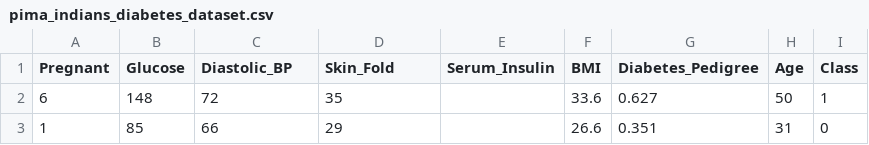
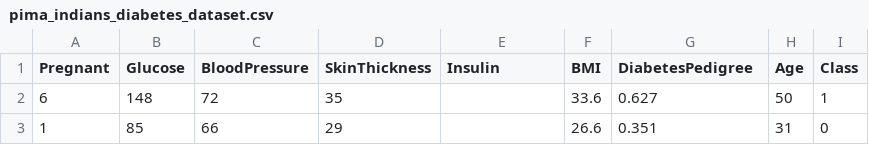
Before and after one commit to nezakrzan/viri_podatkov, a CSV file: racunsko_zahtevne_metode/04_naloga/pima_indians_diabetes_dataset.csv, drawn as a sheet; only a part is shown.

Commit message:
3. naloga

```diff
--- a/racunsko_zahtevne_metode/04_naloga/pima_indians_diabetes_dataset.csv
+++ b/racunsko_zahtevne_metode/04_naloga/pima_indians_diabetes_dataset.csv
@@ -1,2 +1,2 @@
-Pregnant,Glucose,Diastolic_BP,Skin_Fold,Serum_Insulin,BMI,Diabetes_Pedigree,Age,Class
+Pregnant,Glucose,BloodPressure,SkinThickness,Insulin,BMI,DiabetesPedigree,Age,Class
 6,148,72,35,,33.6,0.627,50,1
```
Also changed, not shown: 11 other files.
